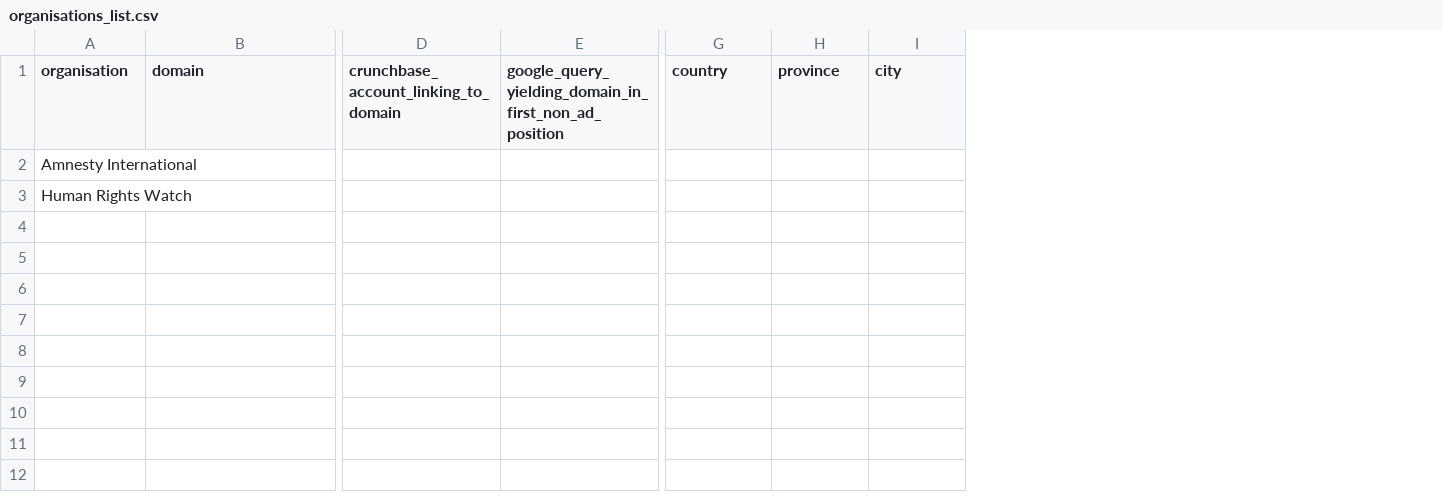
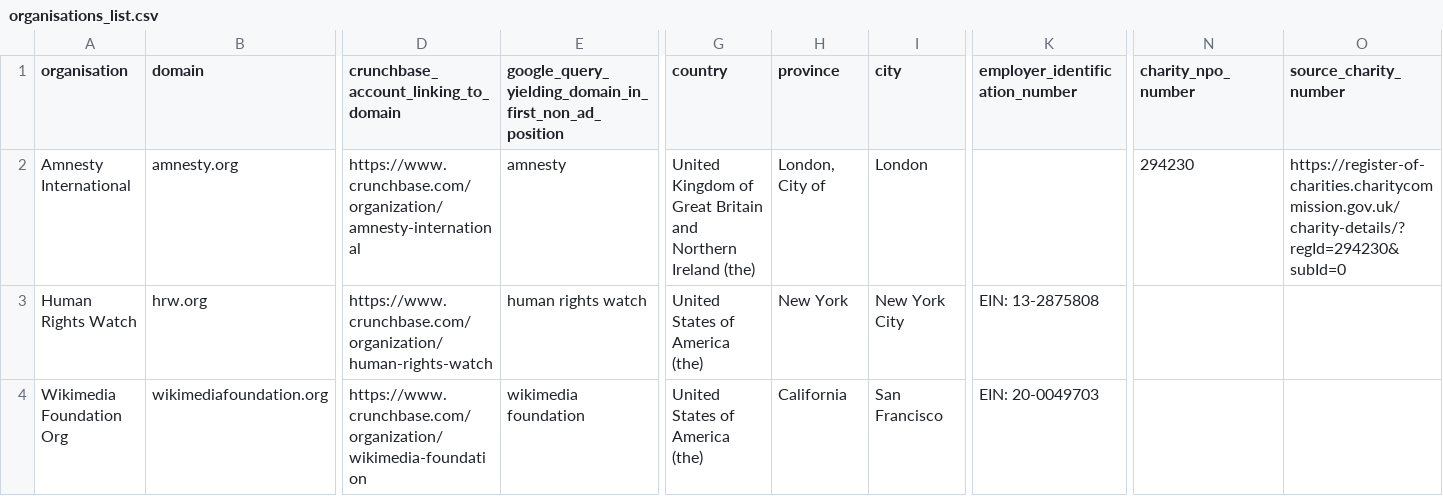
Before and after one commit to c-riq/stated, a CSV file: analysis/verifications/organisations_list.csv, drawn as a sheet; only a part is shown, gaps mark what is left out; rows hold the shown columns only; the diff covers the shown part only; the diff names each change by its address in the sheet, - before the commit and + after, or states it on an @@ line.

```diff
--- a/analysis/verifications/organisations_list.csv
+++ b/analysis/verifications/organisations_list.csv
+column K (employer_identification_number), row 3: EIN: 13-2875808
+column N (charity_npo_number), row 2: 294230
+column O (source_charity_number), row 2: https://register-of-charities.charitycommission.gov.uk/charity-details/?regId=294230&subId=0
-B2 (domain): (empty)
+B2 (domain): amnesty.org
-D2: (empty)
+D2: https://www.crunchbase.com/organization/amnesty-international
-E2: (empty)
+E2: amnesty
-G2 (country): (empty)
+G2 (country): United Kingdom of Great Britain and Northern Ireland (the)
-H2 (province): (empty)
+H2 (province): London, City of
-I2 (city): (empty)
+I2 (city): London
-B3 (domain): (empty)
+B3 (domain): hrw.org
-D3: (empty)
+D3: https://www.crunchbase.com/organization/human-rights-watch
-E3: (empty)
+E3: human rights watch
-G3 (country): (empty)
+G3 (country): United States of America (the)
-H3 (province): (empty)
+H3 (province): New York
-I3 (city): (empty)
+I3 (city): New York City
+row 4: Wikimedia Foundation Org | wikimediafoundation.org | https://www.crunchbase.com/organization/wikimedia-foundation | wikimedia foundation | United States of America (the) | California | San Francisco | EIN: 20-0049703
```
Also changed, not shown: 15 edited cells elsewhere in this file, analysis/verifications/company_list.csv.
